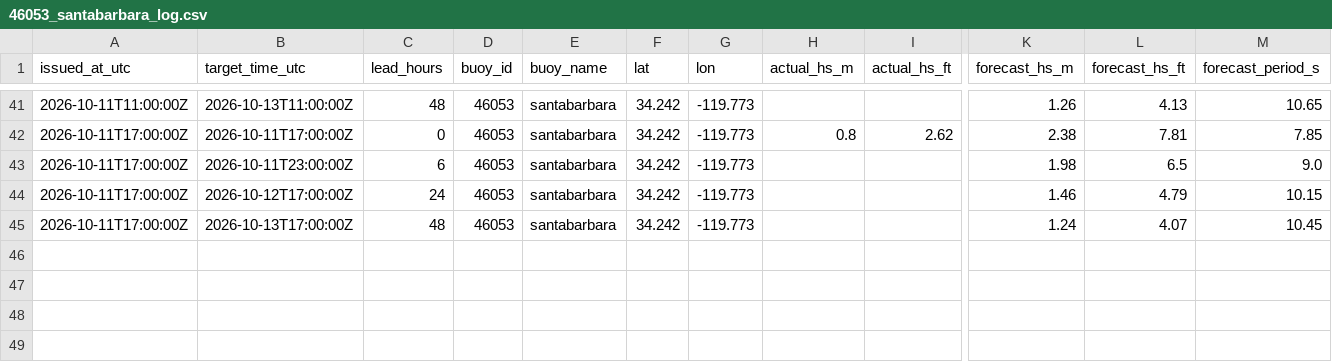
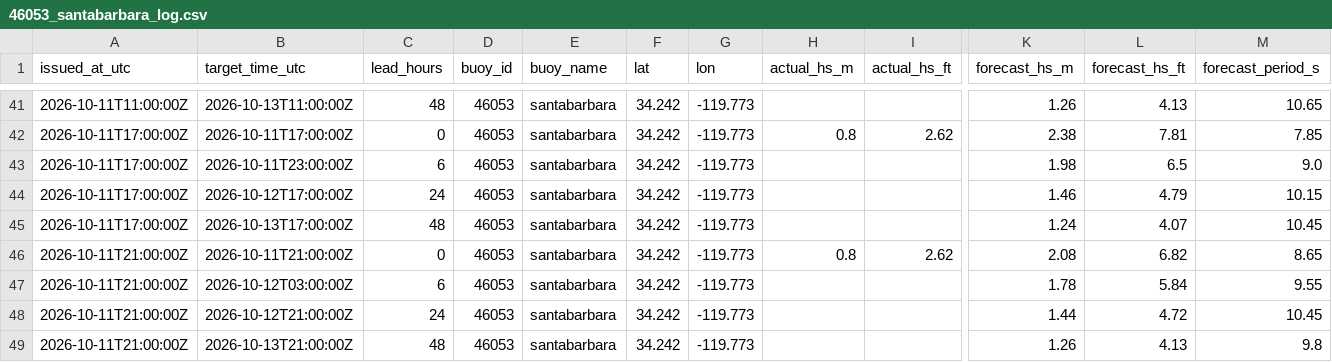
Before and after one commit to philbliss99/surfpy-custom-logger, a CSV file: data/46053_santabarbara_log.csv, drawn as a sheet; only a part is shown, gaps mark what is left out; rows hold the shown columns only; the diff names each change by its address in the sheet, - before the commit and + after, or states it on an @@ line.

```diff
--- a/data/46053_santabarbara_log.csv
+++ b/data/46053_santabarbara_log.csv
+row 46: 2026-10-11T21:00:00Z | 2026-10-11T21:00:00Z | 0 | 46053 | santabarbara | 34.242 | -119.773 | 0.8 | 2.62 | 2.08 | 6.82 | 8.65
+row 47: 2026-10-11T21:00:00Z | 2026-10-12T03:00:00Z | 6 | 46053 | santabarbara | 34.242 | -119.773 |  |  | 1.78 | 5.84 | 9.55
+row 48: 2026-10-11T21:00:00Z | 2026-10-12T21:00:00Z | 24 | 46053 | santabarbara | 34.242 | -119.773 |  |  | 1.44 | 4.72 | 10.45
+row 49: 2026-10-11T21:00:00Z | 2026-10-13T21:00:00Z | 48 | 46053 | santabarbara | 34.242 | -119.773 |  |  | 1.26 | 4.13 | 9.8
```
Also changed, not shown: data/44065_rockaway_log.csv, data/46221_santamonica_log.csv.
